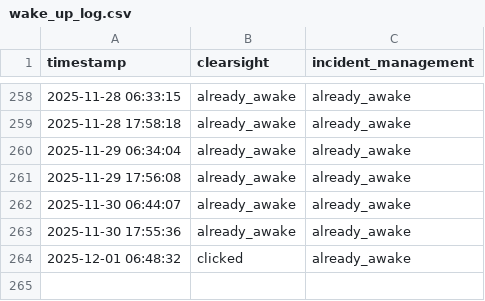
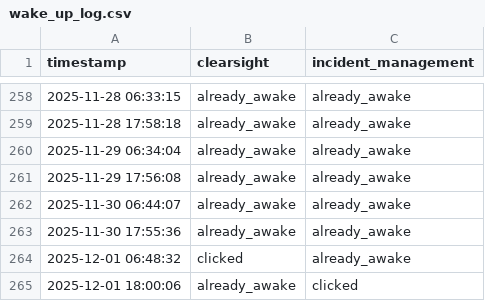
Before and after one commit to FRAGGERR/streamlit-wake-up-bot, a CSV file: wake_up_log.csv, drawn as a sheet; only a part is shown, gaps mark what is left out.

```diff
--- a/wake_up_log.csv
+++ b/wake_up_log.csv
@@ -264 +264,2 @@ timestamp,clearsight,incident_management
 2025-12-01 06:48:32,clicked,already_awake
+2025-12-01 18:00:06,already_awake,clicked
```
